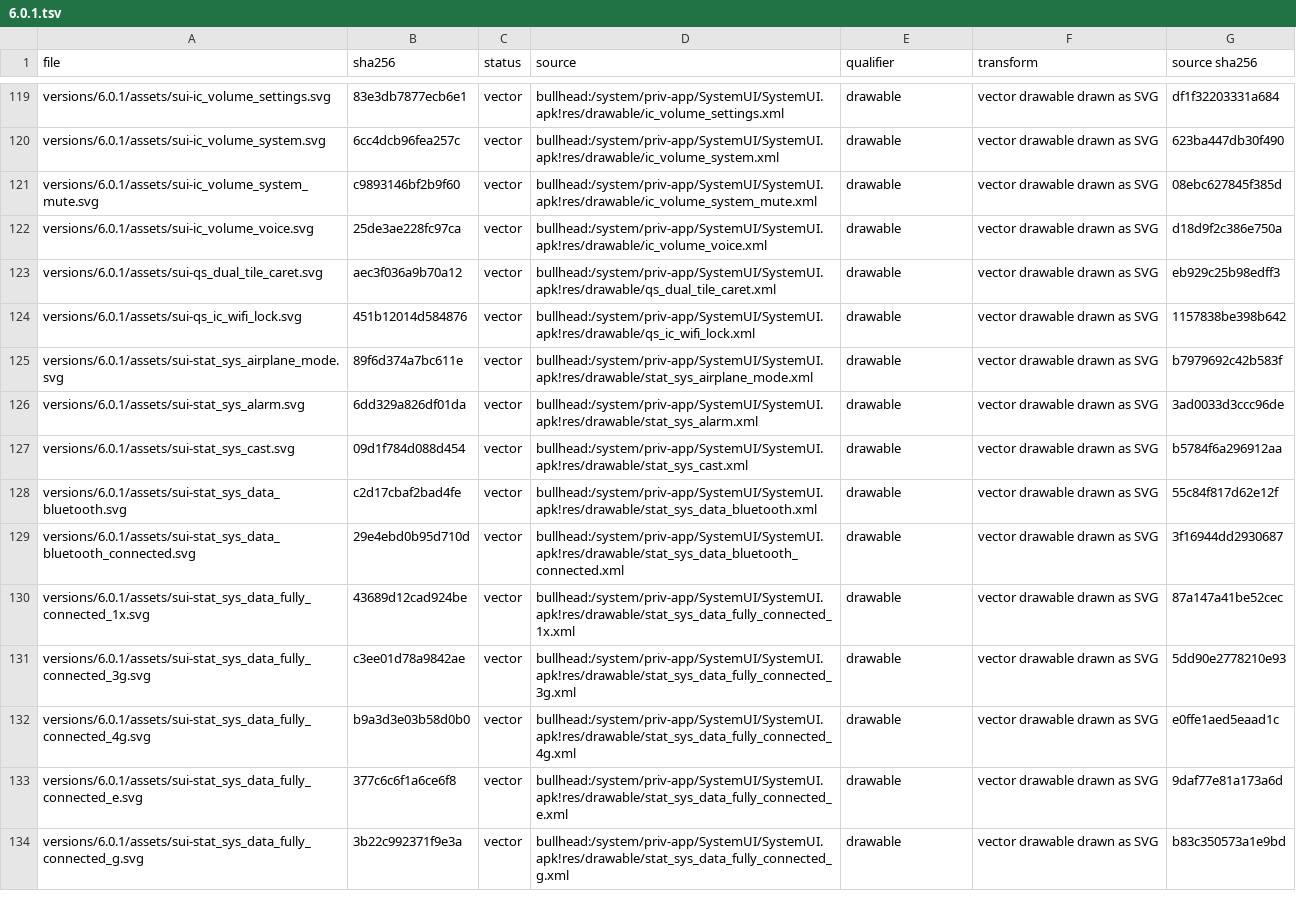
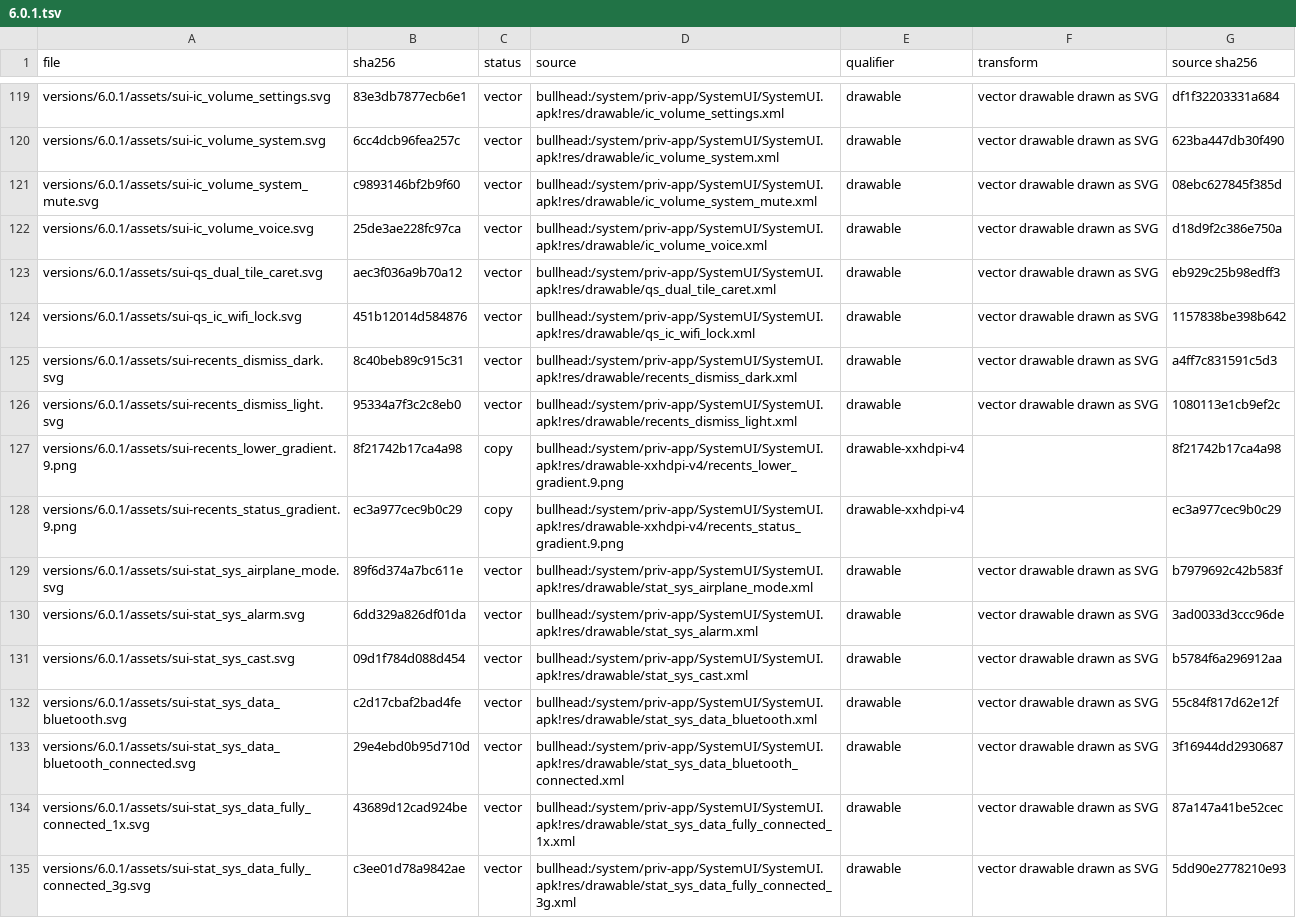
Before and after one commit to szabolevi98/android-simulator, a TSV file: docs/reports/assets/6.0.1.tsv, drawn as a sheet; only a part is shown, gaps mark what is left out; the shorter side is filled out with more unchanged rows; the diff names each change by its address in the sheet, - before the commit and + after, or states it on an @@ line.

Commit message:
Android 6.0.1 Overview from SystemUI's RecentsActivity: TaskStackViewLayoutAlgorithm ported (the 3000-base log curve sampled in 250 steps, scale 0.8 + 0.2 p, half a task of progress between tasks, the front-most at 0.825, the stack inset 3.333 % and 16 dp under the 64 dp search bar space) on the wallpaper with the status and lower gradients; task headers in each app's theme colorPrimary (new docs/tools/apk_theme.py resolves themes, ?attr and framework parents from aapt2 dumps; mm-apps.js gains the colours) with light or dark text by contrast, the app icon (App info) and the dismiss X; the thumbnail is the screen the app was left on, dimmed with depth; scrolling, swipe or X to dismiss, tap to return, Back and Overview return to the front-most task; "Your recent screens appear here" when empty.

```diff
--- a/docs/reports/assets/6.0.1.tsv
+++ b/docs/reports/assets/6.0.1.tsv
+row 125: versions/6.0.1/assets/sui-recents_dismiss_dark.svg | 8c40beb89c915c31 | vector | bullhead:/system/priv-app/SystemUI/SystemUI.apk!res/drawable/recents_dismiss_dark.xml | drawable | vector drawable drawn as SVG | a4ff7c831591c5d3
+row 126: versions/6.0.1/assets/sui-recents_dismiss_light.svg | 95334a7f3c2c8eb0 | vector | bullhead:/system/priv-app/SystemUI/SystemUI.apk!res/drawable/recents_dismiss_light.xml | drawable | vector drawable drawn as SVG | 1080113e1cb9ef2c
+row 127: versions/6.0.1/assets/sui-recents_lower_gradient.9.png | 8f21742b17ca4a98 | copy | bullhead:/system/priv-app/SystemUI/SystemUI.apk!res/drawable-xxhdpi-v4/recents_lower_gradient.9.png | drawable-xxhdpi-v4 |  | 8f21742b17ca4a98
+row 128: versions/6.0.1/assets/sui-recents_status_gradient.9.png | ec3a977cec9b0c29 | copy | bullhead:/system/priv-app/SystemUI/SystemUI.apk!res/drawable-xxhdpi-v4/recents_status_gradient.9.png | drawable-xxhdpi-v4 |  | ec3a977cec9b0c29
```
Also changed, not shown: docs/data/mm-assets.tsv, docs/data/mm-vectors.tsv, 15 other files.
